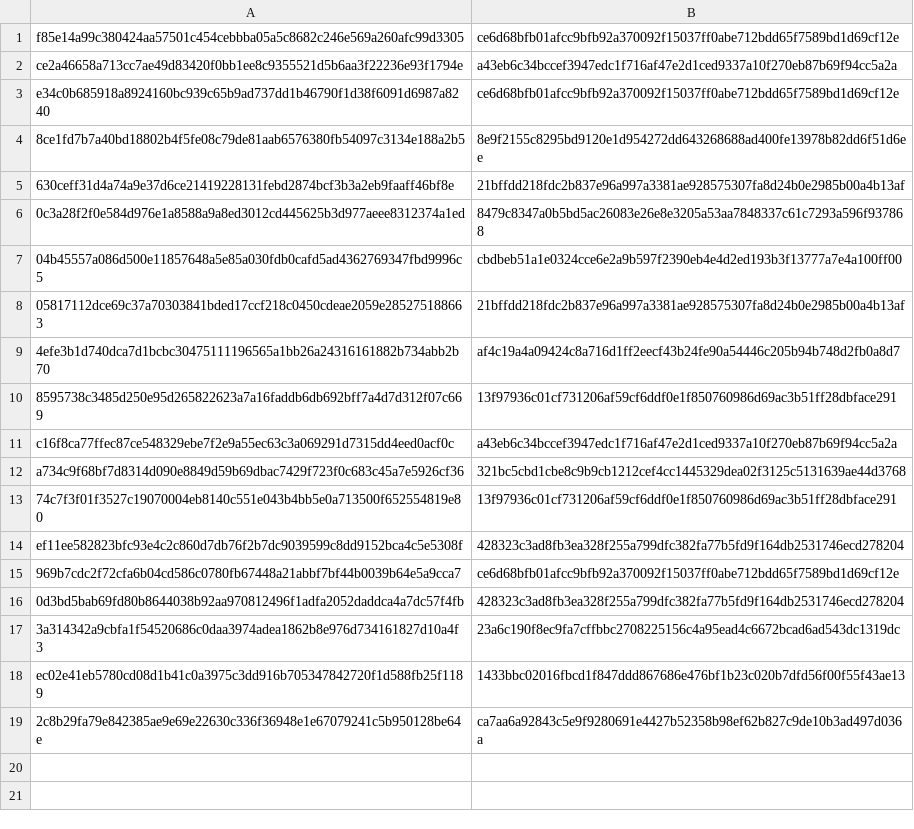
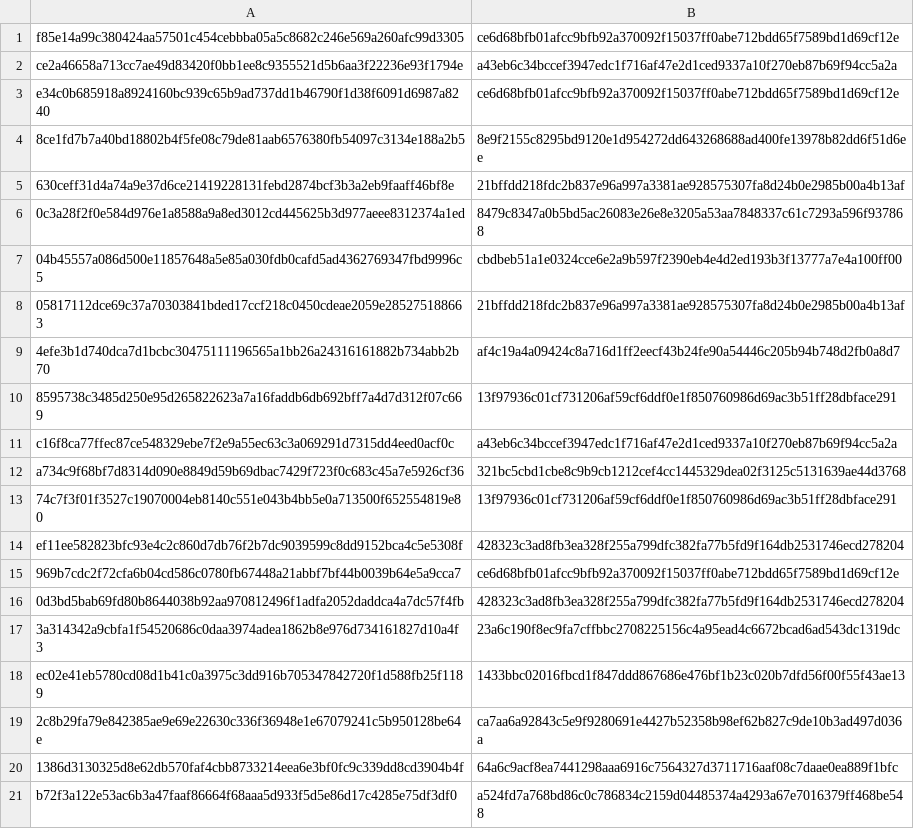
Before and after one commit to gabrilend/DDD-transcripts, a TSV file: llm-transcripts/films/oct-2-26.tsv, drawn as a sheet.

```diff
--- a/llm-transcripts/films/oct-2-26.tsv
+++ b/llm-transcripts/films/oct-2-26.tsv
@@ -19 +19,3 @@ ec02e41eb5780cd08d1b41c0a3975c3dd916b705347842720f1d588fb25f1189	1433bbc02016fbc
 2c8b29fa79e842385ae9e69e22630c336f36948e1e67079241c5b950128be64e	ca7aa6a92843c5e9f9280691e4427b52358b98ef62b827c9de10b3ad497d036a
+1386d3130325d8e62db570faf4cbb8733214eea6e3bf0fc9c339dd8cd3904b4f	64a6c9acf8ea7441298aaa6916c7564327d3711716aaf08c7daae0ea889f1bfc
+b72f3a122e53ac6b3a47faaf86664f68aaa5d933f5d5e86d17c4285e75df3df0	a524fd7a768bd86c0c786834c2159d04485374a4293a67e7016379ff468be548
```
Also changed, not shown: fridge.tsv.
